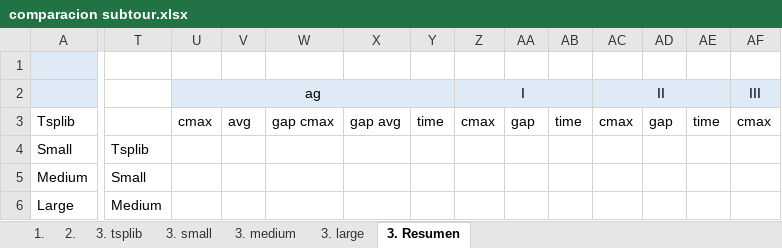
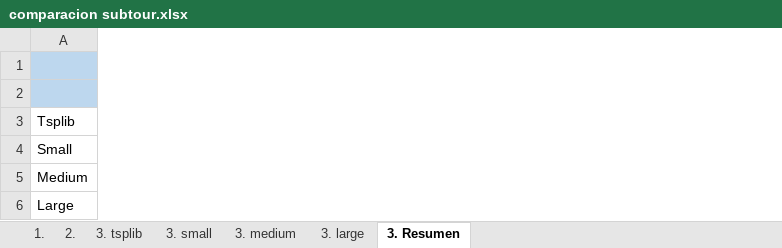
Before and after one commit to pabloojavier/TSPJ_git, an Excel workbook: comparacion subtour.xlsx, sheet 3. Resumen, drawn as a sheet; only a part is shown, gaps mark what is left out; values as stored, in another font and other column widths than the file's, no borders; removed rows and columns are numbered as before the commit, all else as after; the diff covers the shown part only; the diff names each change by its address in the sheet, - before the commit and + after, or states it on an @@ line.

```diff
--- a/comparacion subtour.xlsx (sheet 3. Resumen)
+++ b/comparacion subtour.xlsx (sheet 3. Resumen)
-column T, rows 4-6: Tsplib | Small | Medium
-column U, rows 2-3: ag | cmax
-column V, row 3: avg
-column W, row 3: gap cmax
-column X, row 3: gap avg
-column Y, row 3: time
-column Z, rows 2-3: I | cmax
-column AA, row 3: gap
-column AB, row 3: time
-column AC, rows 2-3: II | cmax
-column AD, row 3: gap
-column AE, row 3: time
-column AF, rows 2-3: III | cmax
-A1:A2 fill: #DEEBF7
+A1:A2 fill: #BDD7EE
```
Also changed, not shown: 14 added rows, 7 removed rows, 6 removed columns, 22 edited cells and cell formats elsewhere in this sheet, sheet 3. large, sheet 3. small, sheet 3. medium, sheet 3. tsplib, 1 other file.
